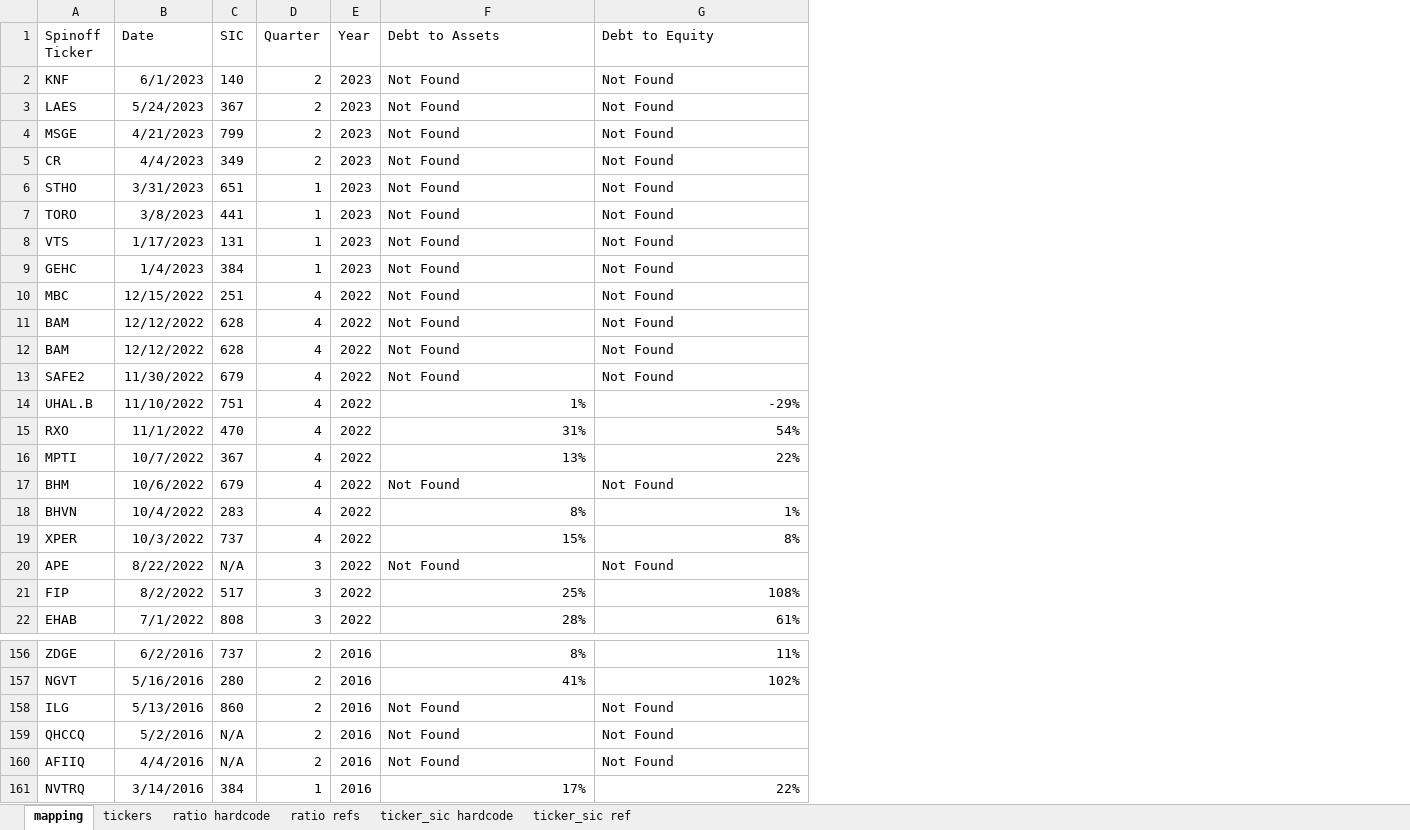
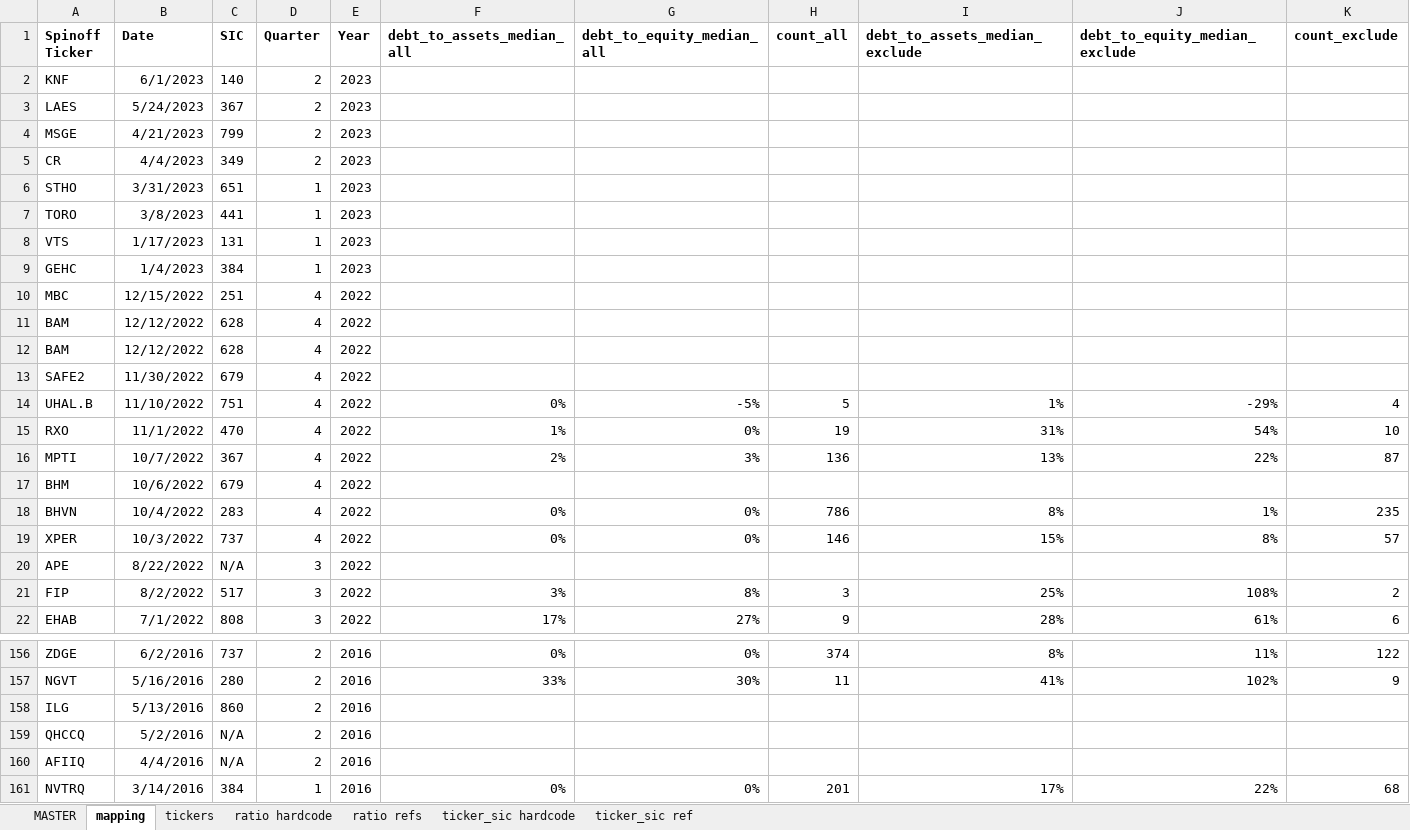
Before and after one commit to elanrosen/xbrl-industry-ratios, an Excel workbook: manual_excel_work/combining.xlsx, sheet mapping, drawn as a sheet; only a part is shown, gaps mark what is left out; values as stored, in another font and other column widths than the file's, no borders; addresses are those after the commit; the diff covers the shown part only; the diff names each change by its address in the sheet, - before the commit and + after, or states it on an @@ line.

```diff
--- a/manual_excel_work/combining.xlsx (sheet mapping)
+++ b/manual_excel_work/combining.xlsx (sheet mapping)
+sheet tab: MASTER
+column F (debt_to_assets_median_all), rows 14-22: 0% | 1% | 2% |  | 0% | 0% |  | 3% | 17%; rows 156-161: 0% | 33% |  |  |  | 0%
+column G (debt_to_equity_median_all), rows 14-22: -5% | 0% | 3% |  | 0% | 0% |  | 8% | 27%; rows 156-161: 0% | 30% |  |  |  | 0%
+column H (count_all), rows 14-22: 5 | 19 | 136 |  | 786 | 146 |  | 3 | 9; rows 156-161: 374 | 11 |  |  |  | 201
+column K (count_exclude), rows 14-22: 4 | 10 | 87 |  | 235 | 57 |  | 2 | 6; rows 156-161: 122 | 9 |  |  |  | 68
-A1:E1 bold: off
+A1:E1 bold: on
-I1: Debt to Assets
+I1: debt_to_assets_median_exclude
-I1:J1 bold: off
+I1:J1 bold: on
-J1: Debt to Equity
+J1: debt_to_equity_median_exclude
-I2:I13 (debt_to_assets_median_exclude): Not Found
+I2:I13 (debt_to_assets_median_exclude): (empty)
-J2:J13 (debt_to_equity_median_exclude): Not Found
+J2:J13 (debt_to_equity_median_exclude): (empty)
-I17 (debt_to_assets_median_exclude): Not Found
+I17 (debt_to_assets_median_exclude): (empty)
-J17 (debt_to_equity_median_exclude): Not Found
+J17 (debt_to_equity_median_exclude): (empty)
-I20 (debt_to_assets_median_exclude): Not Found
+I20 (debt_to_assets_median_exclude): (empty)
-J20 (debt_to_equity_median_exclude): Not Found
+J20 (debt_to_equity_median_exclude): (empty)
-I158:I160 (debt_to_assets_median_exclude): Not Found
+I158:I160 (debt_to_assets_median_exclude): (empty)
-J158:J160 (debt_to_equity_median_exclude): Not Found
+J158:J160 (debt_to_equity_median_exclude): (empty)
```
Also changed, not shown: 128 edited cells elsewhere in this sheet, sheet ratio hardcode, sheet ratio refs, formulas that keep their value, 5 other files.
